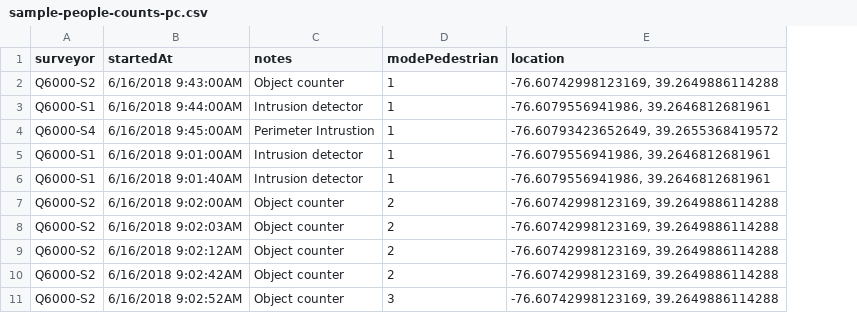
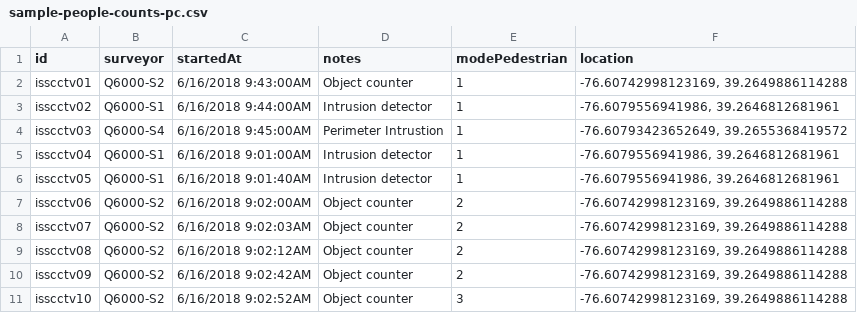
Before and after one commit to cpenalosa/Public-Life-Data-Protocol, a CSV file: sample-people-counts-pc.csv, drawn as a sheet; only a part is shown; the diff names each change by its address in the sheet, - before the commit and + after, or states it on an @@ line.

Commit message:
Add files via upload

```diff
--- a/sample-people-counts-pc.csv
+++ b/sample-people-counts-pc.csv
+column A (id), rows 2-11: isscctv01 | isscctv02 | isscctv03 | isscctv04 | isscctv05 | isscctv06 | isscctv07 | isscctv08 | isscctv09 | isscctv10
```
